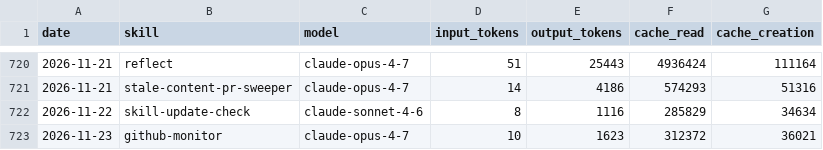
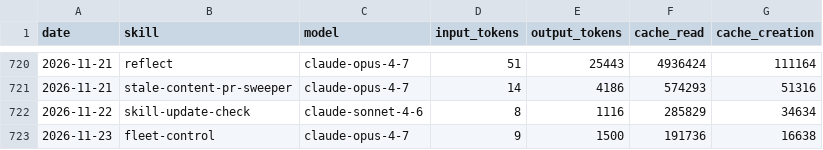
Before and after one commit to swarm-ai-research/aeon, a CSV file: memory/token-usage.csv, drawn as a sheet; only a part is shown, gaps mark what is left out.

Commit message:
chore(fleet-control): auto-commit 2026-11-23

```diff
--- a/memory/token-usage.csv
+++ b/memory/token-usage.csv
@@ -722,2 +722,2 @@ date,skill,model,input_tokens,output_tokens,cache_read,cache_creation
 2026-11-22,skill-update-check,claude-sonnet-4-6,8,1116,285829,34634
-2026-11-23,github-monitor,claude-opus-4-7,10,1623,312372,36021
+2026-11-23,fleet-control,claude-opus-4-7,9,1500,191736,16638
```
Also changed, not shown: 5 other files.
